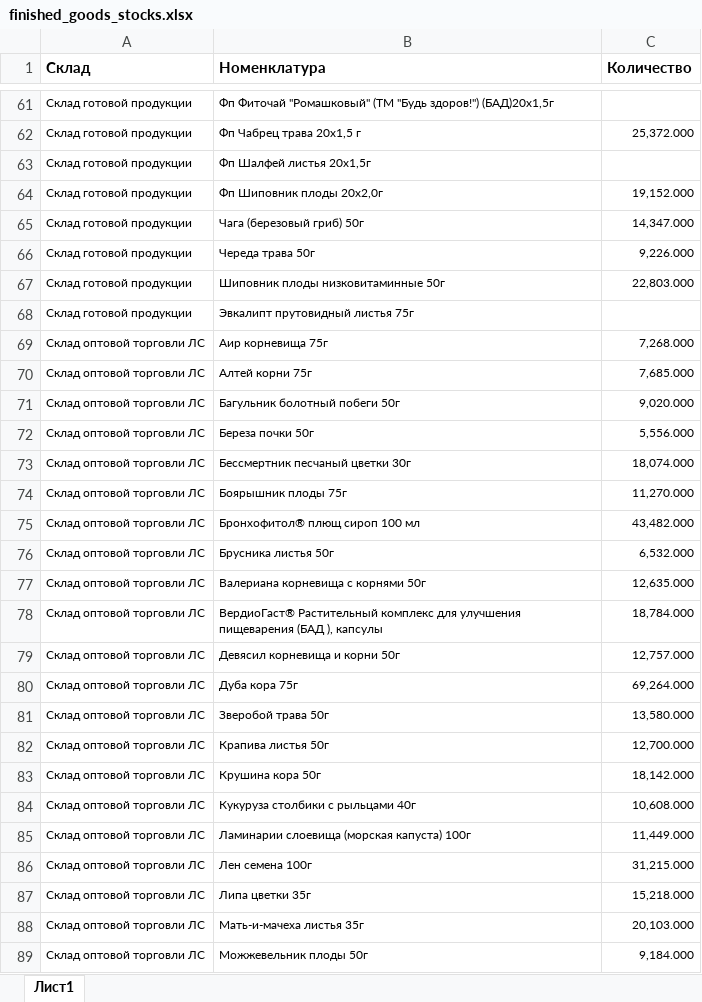
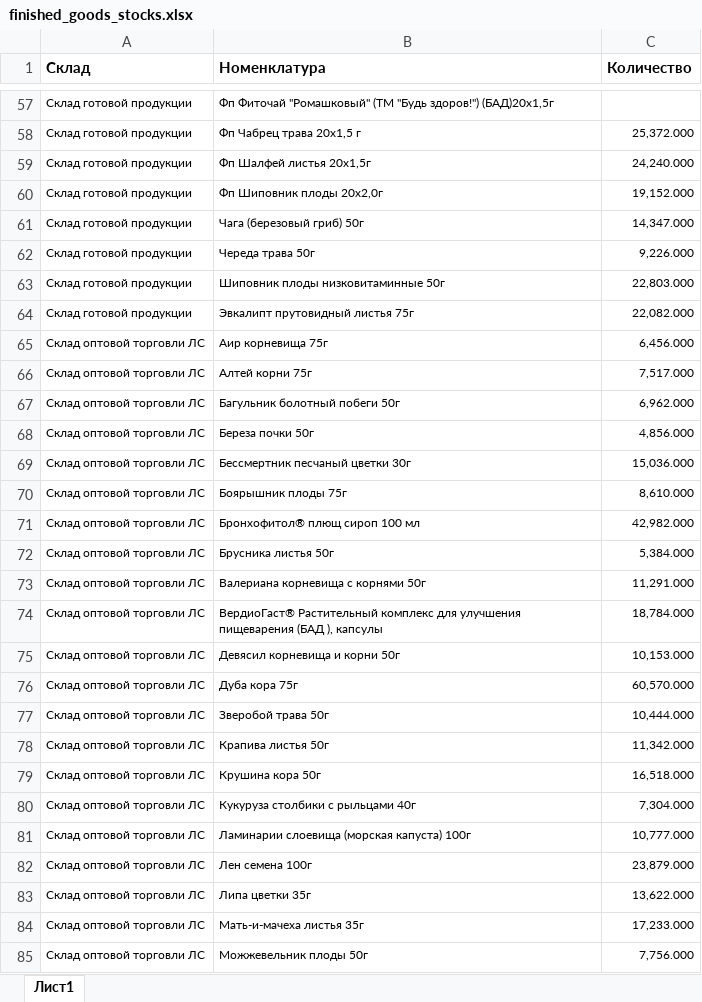
Before and after one commit to andreykoz82/StockAnalysis, an Excel workbook: data/finished_goods_stocks.xlsx, sheet Лист1, drawn as a sheet; only a part is shown, gaps mark what is left out; values as stored, in another font and other column widths than the file's, no borders; charts and pictures not drawn; addresses are those after the commit; the diff covers the shown part only; the diff names each change by its address in the sheet, - before the commit and + after, or states it on an @@ line.

```diff
--- a/data/finished_goods_stocks.xlsx (sheet Лист1)
+++ b/data/finished_goods_stocks.xlsx (sheet Лист1)
-C59 (Количество): (empty)
+C59 (Количество): 24,240.000
-C64 (Количество): (empty)
+C64 (Количество): 22,082.000
-C65 (Количество): 7,268.000
+C65 (Количество): 6,456.000
-C66 (Количество): 7,685.000
+C66 (Количество): 7,517.000
-C67 (Количество): 9,020.000
+C67 (Количество): 6,962.000
-C68 (Количество): 5,556.000
+C68 (Количество): 4,856.000
-C69 (Количество): 18,074.000
+C69 (Количество): 15,036.000
-C70 (Количество): 11,270.000
+C70 (Количество): 8,610.000
-C71 (Количество): 43,482.000
+C71 (Количество): 42,982.000
-C72 (Количество): 6,532.000
+C72 (Количество): 5,384.000
-C73 (Количество): 12,635.000
+C73 (Количество): 11,291.000
-C75 (Количество): 12,757.000
+C75 (Количество): 10,153.000
-C76 (Количество): 69,264.000
+C76 (Количество): 60,570.000
-C77 (Количество): 13,580.000
+C77 (Количество): 10,444.000
-C78 (Количество): 12,700.000
+C78 (Количество): 11,342.000
-C79 (Количество): 18,142.000
+C79 (Количество): 16,518.000
-C80 (Количество): 10,608.000
+C80 (Количество): 7,304.000
-C81 (Количество): 11,449.000
+C81 (Количество): 10,777.000
-C82 (Количество): 31,215.000
+C82 (Количество): 23,879.000
-C83 (Количество): 15,218.000
+C83 (Количество): 13,622.000
-C84 (Количество): 20,103.000
+C84 (Количество): 17,233.000
-C85 (Количество): 9,184.000
+C85 (Количество): 7,756.000
```
Also changed, not shown: 1 added row, 5 removed rows and 85 edited cells elsewhere in this sheet, data/actual_orders_2stage.xlsx, data/materials_stocks.xlsx, 3 other files.
